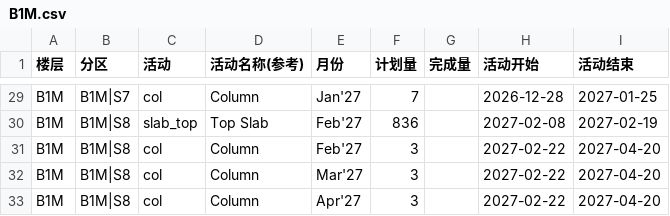
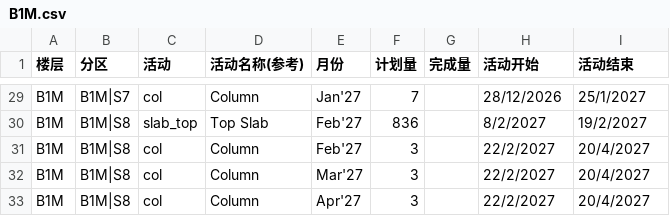
Before and after one commit to CJYP1/P1-TEST, a CSV file: data-csv/fixed/zone-activity/B1M.csv, drawn as a sheet; only a part is shown, gaps mark what is left out; the diff covers the shown part only; the diff names each change by its address in the sheet, - before the commit and + after, or states it on an @@ line.

```diff
--- a/data-csv/fixed/zone-activity/B1M.csv
+++ b/data-csv/fixed/zone-activity/B1M.csv
-H29 (活动开始): 2026-12-28
+H29 (活动开始): 28/12/2026
-I29 (活动结束): 2027-01-25
+I29 (活动结束): 25/1/2027
-H30 (活动开始): 2027-02-08
+H30 (活动开始): 8/2/2027
-I30 (活动结束): 2027-02-19
+I30 (活动结束): 19/2/2027
-H31:H33 (活动开始): 2027-02-22
+H31:H33 (活动开始): 22/2/2027
-I31:I33 (活动结束): 2027-04-20
+I31:I33 (活动结束): 20/4/2027
```
Also changed, not shown: 54 edited cells elsewhere in this file, data-csv/fixed/zone-activity/B1.csv, data-csv/fixed/zone-activity/B2.csv, 3 other files.
